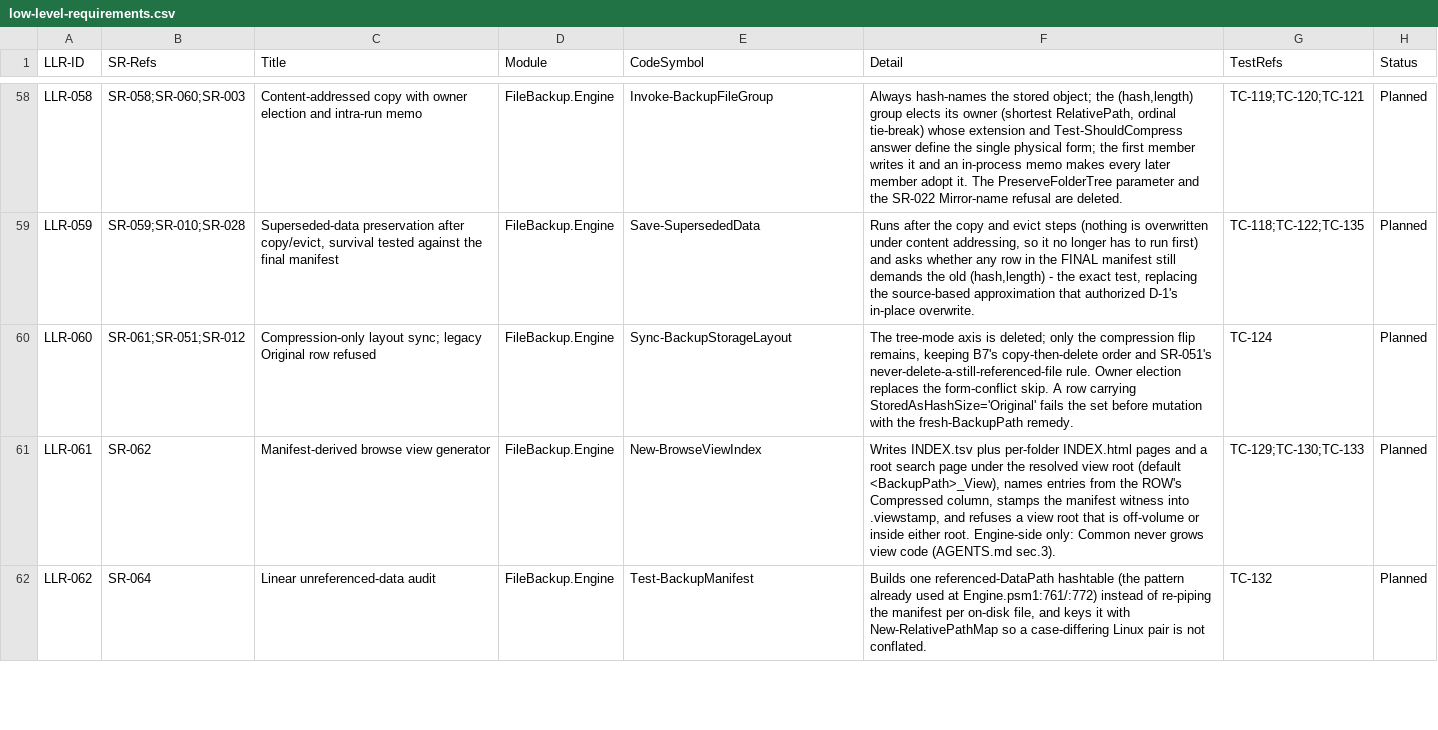
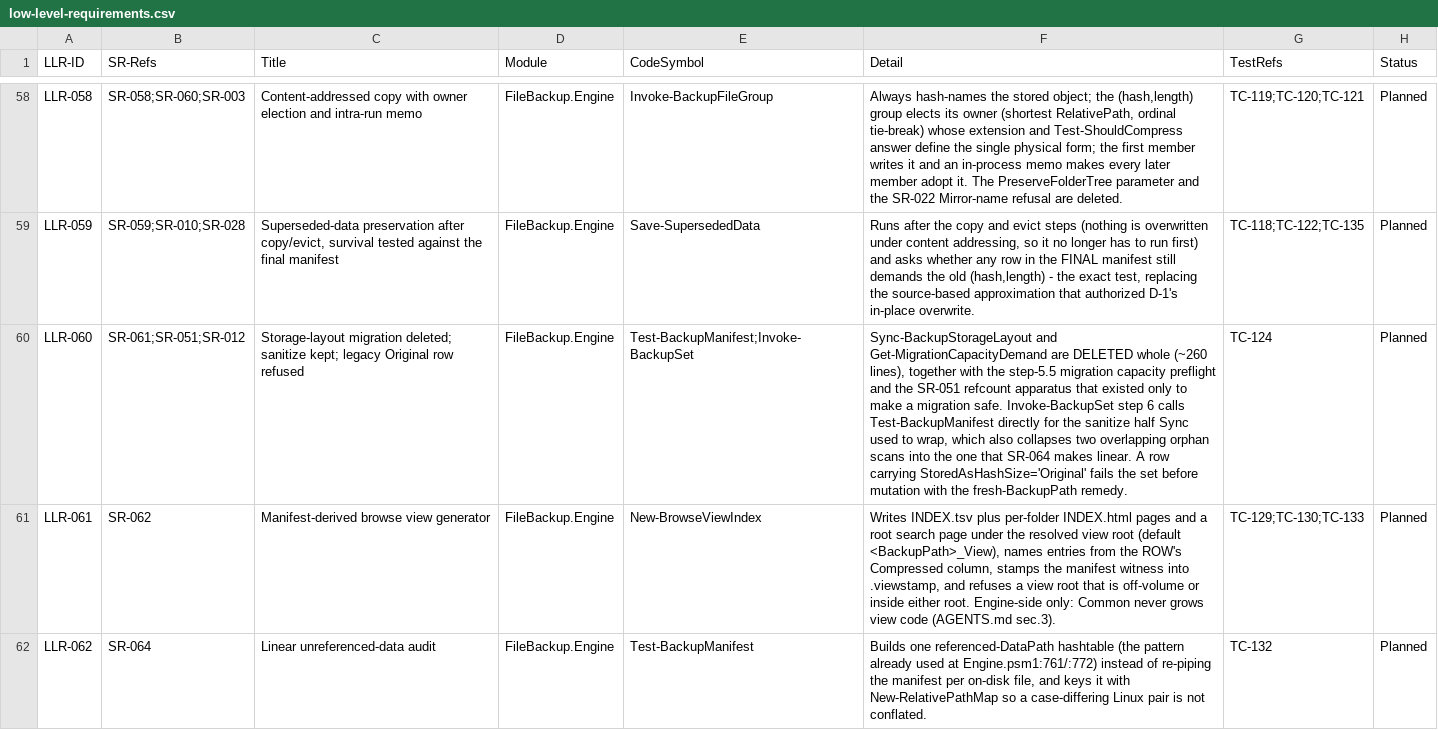
Before and after one commit to diytechy/FileBackup, a CSV file: docs/requirements/low-level-requirements.csv, drawn as a sheet; only a part is shown, gaps mark what is left out; the diff names each change by its address in the sheet, - before the commit and + after, or states it on an @@ line.

```diff
--- a/docs/requirements/low-level-requirements.csv
+++ b/docs/requirements/low-level-requirements.csv
-C60 (Title): Compression-only layout sync; legacy Original…
+C60 (Title): Storage-layout migration deleted; sanitize kept; legacy Original…
-E60 (CodeSymbol): Sync-BackupStorageLayout
+E60 (CodeSymbol): Test-BackupManifest;Invoke-BackupSet
-F60 (Detail): The tree-mode axis is deleted; only the compression flip remains, keeping B7's copy-then-delete order and SR-051's never-delete-a-still-referenced-file rule. Owner election replaces the form-conflict skip. A row…
+F60 (Detail): Sync-BackupStorageLayout and Get-MigrationCapacityDemand are DELETED whole (~260 lines), together with the step-5.5 migration capacity preflight and the SR-051 refcount apparatus that existed only to make a migration safe. Invoke-BackupSet step 6 calls Test-BackupManifest directly for the sanitize half Sync used to wrap, which also collapses two overlapping orphan scans into the one that SR-064 makes linear. A row…
```
Also changed, not shown: docs/requirements/system-requirements.csv, 3 other files.
